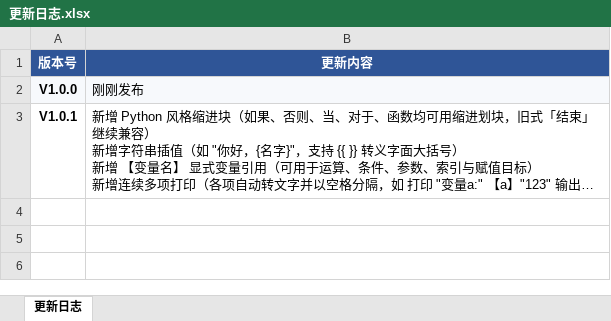
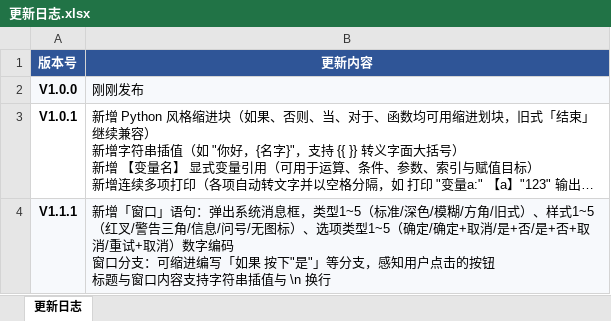
Before and after one commit to liucunmin214/hanyuyan, an Excel workbook: 更新日志.xlsx, sheet 更新日志, drawn as a sheet; long unchanged cells end in …; values as stored, in another font and other column widths than the file's, no borders; ↵ is a line break in a cell; the diff names each change by its address in the sheet, - before the commit and + after, or states it on an @@ line.

```diff
--- a/更新日志.xlsx (sheet 更新日志)
+++ b/更新日志.xlsx (sheet 更新日志)
+row 4: V1.1.1 | 新增「窗口」语句：弹出系统消息框，类型1~5（标准/深色/模糊/方角/旧式）、样式1~5（红叉/警告三角/信息/问号/无图标）、选项类型1~5（确定/确定+取消/是+否/是+否+取消/重试+取消）数字编码 ↵ 窗口分支：可缩进编写「如果 按下"是"」等分支，感知用户点击的按钮 ↵ 标题与窗口内容支持字符串插值与 \n 换行
```
Also changed, not shown: 14 other files.
